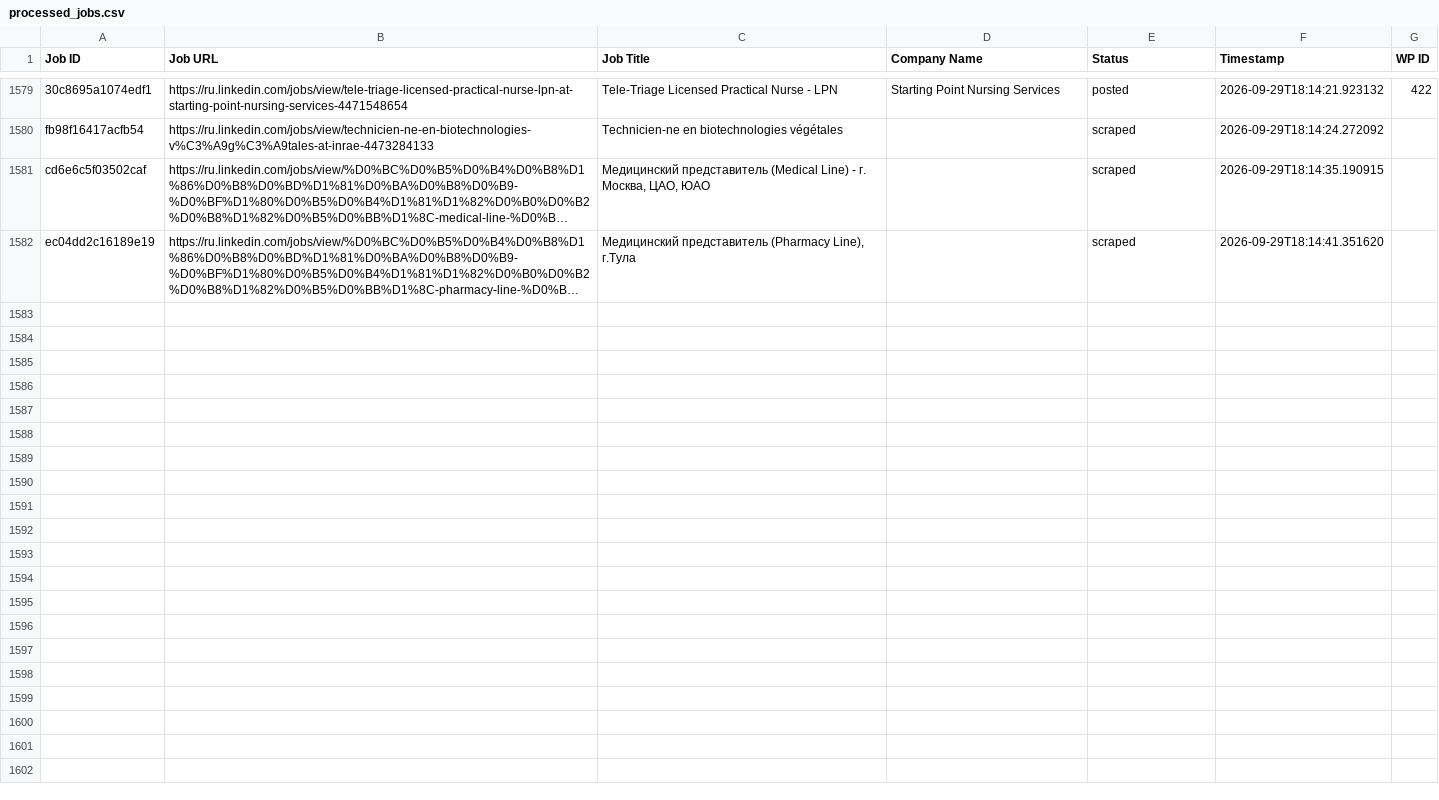
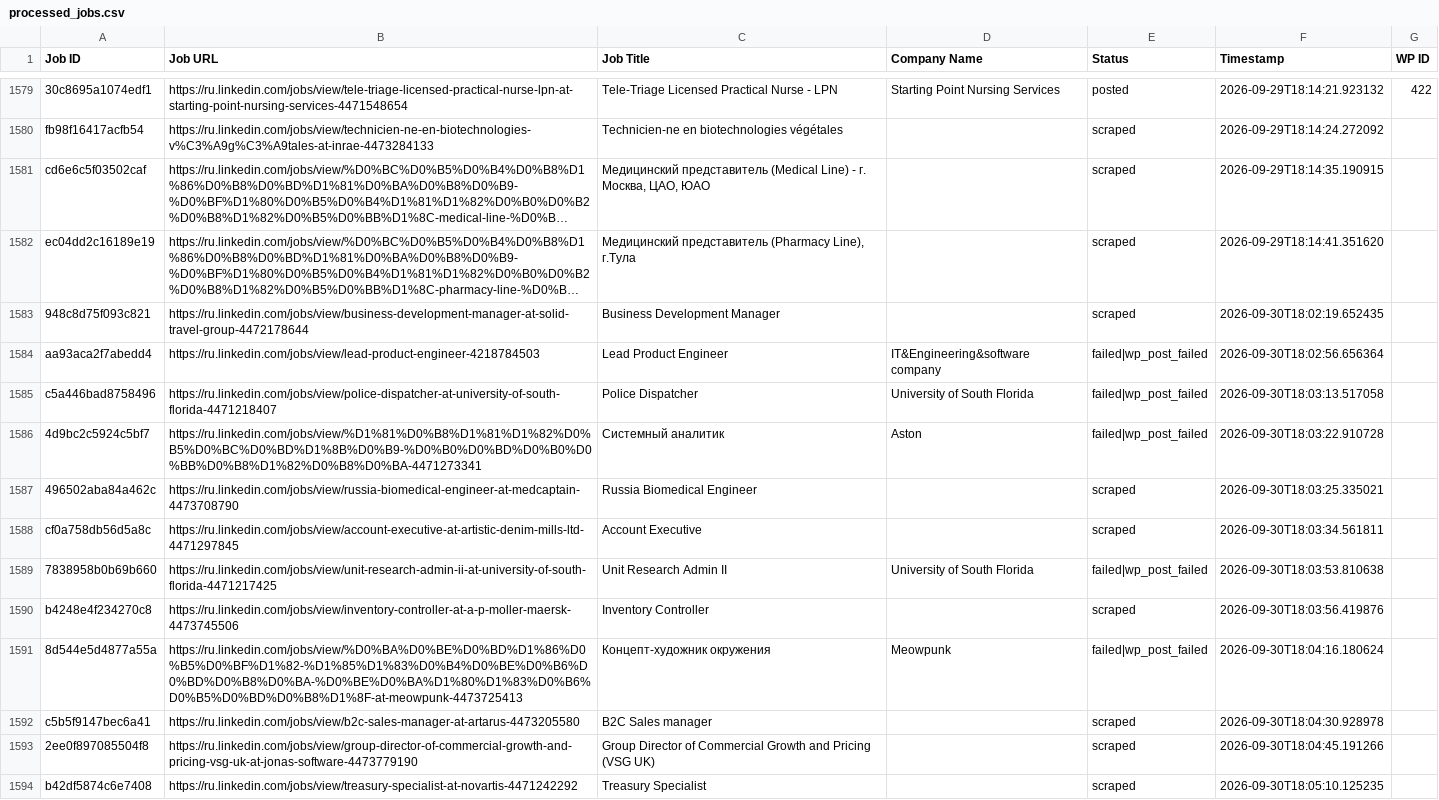
Before and after one commit to vindoky/ru, a CSV file: processed_jobs.csv, drawn as a sheet; only a part is shown, gaps mark what is left out; long unchanged cells end in …; the diff names each change by its address in the sheet, - before the commit and + after, or states it on an @@ line.

```diff
--- a/processed_jobs.csv
+++ b/processed_jobs.csv
+row 1583: 948c8d75f093c821 | https://ru.linkedin.com/jobs/view/business-development-manager-at-solid-travel-group-4472178644 | Business Development Manager |  | scraped | 2026-09-30T18:02:19.652435
+row 1584: aa93aca2f7abedd4 | https://ru.linkedin.com/jobs/view/lead-product-engineer-4218784503 | Lead Product Engineer | IT&Engineering&software company | failed|wp_post_failed | 2026-09-30T18:02:56.656364
+row 1585: c5a446bad8758496 | https://ru.linkedin.com/jobs/view/police-dispatcher-at-university-of-south-florida-4471218407 | Police Dispatcher | University of South Florida | failed|wp_post_failed | 2026-09-30T18:03:13.517058
+row 1586: 4d9bc2c5924c5bf7 | https://ru.linkedin.com/jobs/view/%D1%81%D0%B8%D1%81%D1%82%D0%B5%D0%BC%D0%BD%D1%8B%D0%B9-%D0%B0%D0%BD%D0%B0%D0%BB%D0%B8%D1%82%D0%B8%D0%BA-4471273341 | Системный аналитик | Aston | failed|wp_post_failed | 2026-09-30T18:03:22.910728
+row 1587: 496502aba84a462c | https://ru.linkedin.com/jobs/view/russia-biomedical-engineer-at-medcaptain-4473708790 | Russia Biomedical Engineer |  | scraped | 2026-09-30T18:03:25.335021
+row 1588: cf0a758db56d5a8c | https://ru.linkedin.com/jobs/view/account-executive-at-artistic-denim-mills-ltd-4471297845 | Account Executive |  | scraped | 2026-09-30T18:03:34.561811
+row 1589: 7838958b0b69b660 | https://ru.linkedin.com/jobs/view/unit-research-admin-ii-at-university-of-south-florida-4471217425 | Unit Research Admin II | University of South Florida | failed|wp_post_failed | 2026-09-30T18:03:53.810638
+row 1590: b4248e4f234270c8 | https://ru.linkedin.com/jobs/view/inventory-controller-at-a-p-moller-maersk-4473745506 | Inventory Controller |  | scraped | 2026-09-30T18:03:56.419876
+row 1591: 8d544e5d4877a55a | https://ru.linkedin.com/jobs/view/%D0%BA%D0%BE%D0%BD%D1%86%D0%B5%D0%BF%D1%82-%D1%85%D1%83%D0%B4%D0%BE%D0%B6%D0%BD%D0%B8%D0%BA-%D0%BE%D0%BA%D1%80%D1%83%D0%B6%D0%B5%D0%BD%D0%B8%D1%8F-at-meowpunk-4473725413 | Концепт-художник окружения | Meowpunk | failed|wp_post_failed | 2026-09-30T18:04:16.180624
+row 1592: c5b5f9147bec6a41 | https://ru.linkedin.com/jobs/view/b2c-sales-manager-at-artarus-4473205580 | B2C Sales manager |  | scraped | 2026-09-30T18:04:30.928978
+row 1593: 2ee0f897085504f8 | https://ru.linkedin.com/jobs/view/group-director-of-commercial-growth-and-pricing-vsg-uk-at-jonas-software-4473779190 | Group Director of Commercial Growth and Pricing (VSG UK) |  | scraped | 2026-09-30T18:04:45.191266
+row 1594: b42df5874c6e7408 | https://ru.linkedin.com/jobs/view/treasury-specialist-at-novartis-4471242292 | Treasury Specialist |  | scraped | 2026-09-30T18:05:10.125235
```
